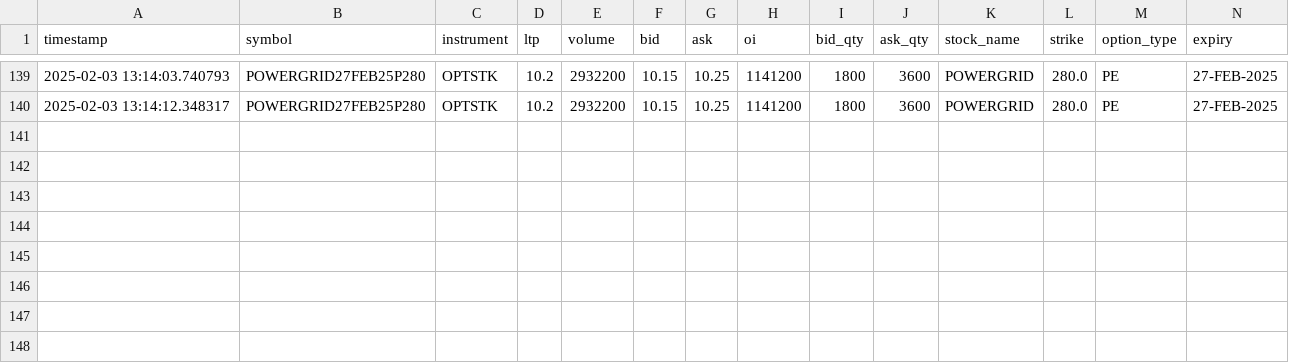
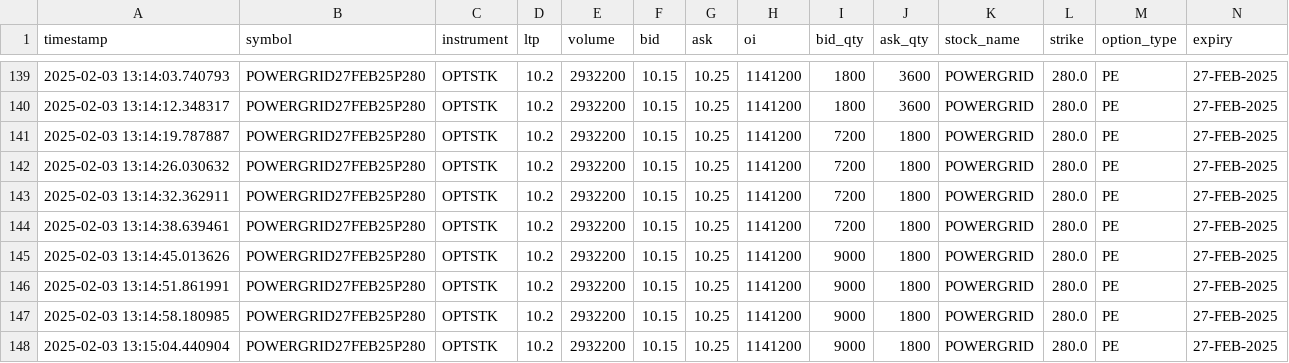
Before and after one commit to arshmakker/flowTrader, a CSV file: market_data_20250203/raw_data/options/POWERGRID/pe/POWERGRID27FEB25P280_20250203.csv, drawn as a sheet; only a part is shown, gaps mark what is left out.

Commit message:
fixed get symbols issue

```diff
--- a/market_data_20250203/raw_data/options/POWERGRID/pe/POWERGRID27FEB25P280_20250203.csv
+++ b/market_data_20250203/raw_data/options/POWERGRID/pe/POWERGRID27FEB25P280_20250203.csv
@@ -140 +140,9 @@ timestamp,symbol,instrument,ltp,volume,bid,ask,oi,bid_qty,ask_qty,stock_name,str
 2025-02-03 13:14:12.348317,POWERGRID27FEB25P280,OPTSTK,10.2,2932200,10.15,10.25,1141200,1800,3600,POWERGRID,280.0,PE,27-FEB-2025
+2025-02-03 13:14:19.787887,POWERGRID27FEB25P280,OPTSTK,10.2,2932200,10.15,10.25,1141200,7200,1800,POWERGRID,280.0,PE,27-FEB-2025
+2025-02-03 13:14:26.030632,POWERGRID27FEB25P280,OPTSTK,10.2,2932200,10.15,10.25,1141200,7200,1800,POWERGRID,280.0,PE,27-FEB-2025
+2025-02-03 13:14:32.362911,POWERGRID27FEB25P280,OPTSTK,10.2,2932200,10.15,10.25,1141200,7200,1800,POWERGRID,280.0,PE,27-FEB-2025
+2025-02-03 13:14:38.639461,POWERGRID27FEB25P280,OPTSTK,10.2,2932200,10.15,10.25,1141200,7200,1800,POWERGRID,280.0,PE,27-FEB-2025
+2025-02-03 13:14:45.013626,POWERGRID27FEB25P280,OPTSTK,10.2,2932200,10.15,10.25,1141200,9000,1800,POWERGRID,280.0,PE,27-FEB-2025
+2025-02-03 13:14:51.861991,POWERGRID27FEB25P280,OPTSTK,10.2,2932200,10.15,10.25,1141200,9000,1800,POWERGRID,280.0,PE,27-FEB-2025
+2025-02-03 13:14:58.180985,POWERGRID27FEB25P280,OPTSTK,10.2,2932200,10.15,10.25,1141200,9000,1800,POWERGRID,280.0,PE,27-FEB-2025
+2025-02-03 13:15:04.440904,POWERGRID27FEB25P280,OPTSTK,10.2,2932200,10.15,10.25,1141200,9000,1800,POWERGRID,280.0,PE,27-FEB-2025
```
Also changed, not shown: market_data_20250203/raw_data/options/COALINDIA/ce/COALINDIA27FEB25C370_20250203.csv, market_data_20250203/raw_data/options/COALINDIA/pe/COALINDIA27FEB25P370_20250203.csv, 53 other files.
